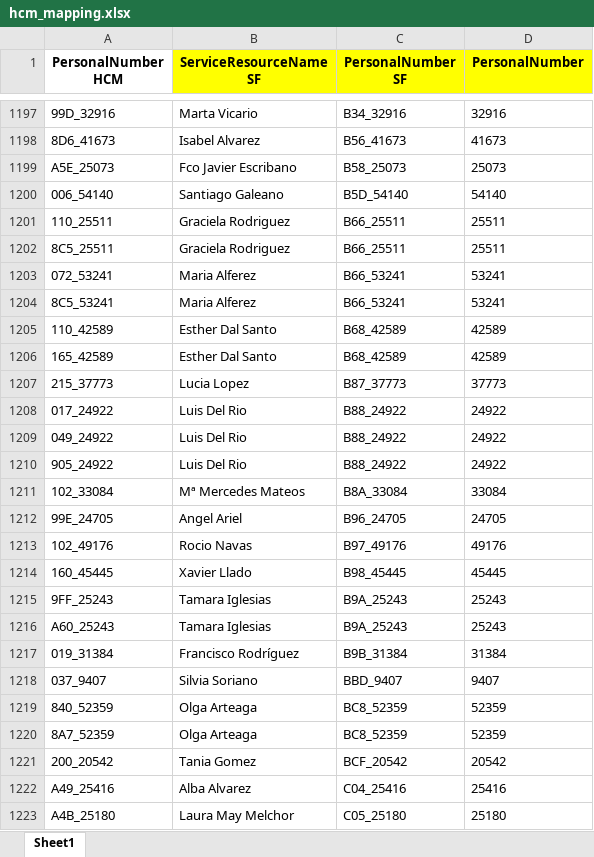
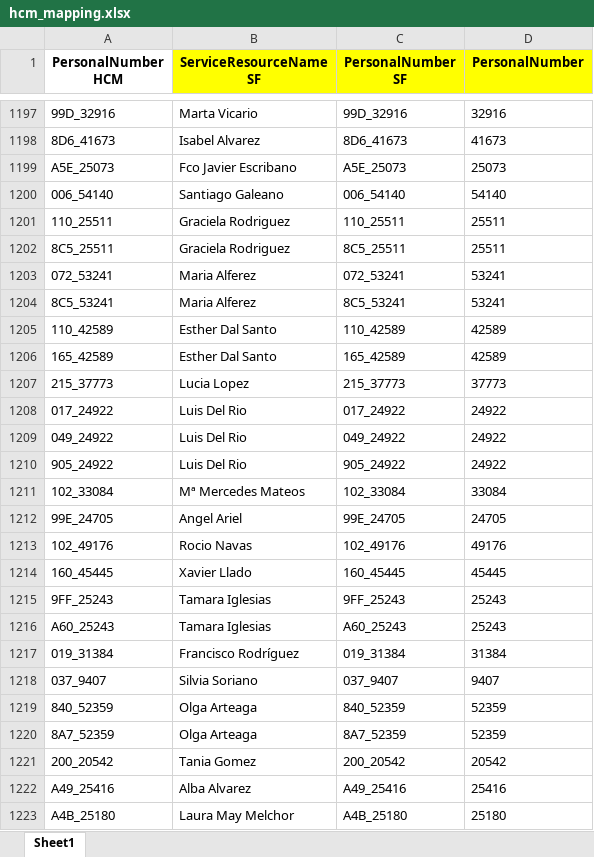
Before and after one commit to alisaleks/Agenda_App, an Excel workbook: hcm_mapping.xlsx, sheet Sheet1, drawn as a sheet; only a part is shown, gaps mark what is left out; values as stored, in another font and other column widths than the file's, no borders; the diff covers the shown part only; the diff names each change by its address in the sheet, - before the commit and + after, or states it on an @@ line.

```diff
--- a/hcm_mapping.xlsx (sheet Sheet1)
+++ b/hcm_mapping.xlsx (sheet Sheet1)
-C1197 (PersonalNumber SF): B34_32916
+C1197 (PersonalNumber SF): 99D_32916
-C1198 (PersonalNumber SF): B56_41673
+C1198 (PersonalNumber SF): 8D6_41673
-C1199 (PersonalNumber SF): B58_25073
+C1199 (PersonalNumber SF): A5E_25073
-C1200 (PersonalNumber SF): B5D_54140
+C1200 (PersonalNumber SF): 006_54140
-C1201 (PersonalNumber SF): B66_25511
+C1201 (PersonalNumber SF): 110_25511
-C1202 (PersonalNumber SF): B66_25511
+C1202 (PersonalNumber SF): 8C5_25511
-C1203 (PersonalNumber SF): B66_53241
+C1203 (PersonalNumber SF): 072_53241
-C1204 (PersonalNumber SF): B66_53241
+C1204 (PersonalNumber SF): 8C5_53241
-C1205 (PersonalNumber SF): B68_42589
+C1205 (PersonalNumber SF): 110_42589
-C1206 (PersonalNumber SF): B68_42589
+C1206 (PersonalNumber SF): 165_42589
-C1207 (PersonalNumber SF): B87_37773
+C1207 (PersonalNumber SF): 215_37773
-C1208 (PersonalNumber SF): B88_24922
+C1208 (PersonalNumber SF): 017_24922
-C1209 (PersonalNumber SF): B88_24922
+C1209 (PersonalNumber SF): 049_24922
-C1210 (PersonalNumber SF): B88_24922
+C1210 (PersonalNumber SF): 905_24922
-C1211 (PersonalNumber SF): B8A_33084
+C1211 (PersonalNumber SF): 102_33084
-C1212 (PersonalNumber SF): B96_24705
+C1212 (PersonalNumber SF): 99E_24705
-C1213 (PersonalNumber SF): B97_49176
+C1213 (PersonalNumber SF): 102_49176
-C1214 (PersonalNumber SF): B98_45445
+C1214 (PersonalNumber SF): 160_45445
-C1215 (PersonalNumber SF): B9A_25243
+C1215 (PersonalNumber SF): 9FF_25243
-C1216 (PersonalNumber SF): B9A_25243
+C1216 (PersonalNumber SF): A60_25243
-C1217 (PersonalNumber SF): B9B_31384
+C1217 (PersonalNumber SF): 019_31384
-C1218 (PersonalNumber SF): BBD_9407
+C1218 (PersonalNumber SF): 037_9407
-C1219 (PersonalNumber SF): BC8_52359
+C1219 (PersonalNumber SF): 840_52359
-C1220 (PersonalNumber SF): BC8_52359
+C1220 (PersonalNumber SF): 8A7_52359
-C1221 (PersonalNumber SF): BCF_20542
+C1221 (PersonalNumber SF): 200_20542
-C1222 (PersonalNumber SF): C04_25416
+C1222 (PersonalNumber SF): A49_25416
-C1223 (PersonalNumber SF): C05_25180
+C1223 (PersonalNumber SF): A4B_25180
```
Also changed, not shown: 482 edited cells elsewhere in this sheet, hcm_sf_merged.xlsx, personal_number_to_name.xlsx, 8 other files.
